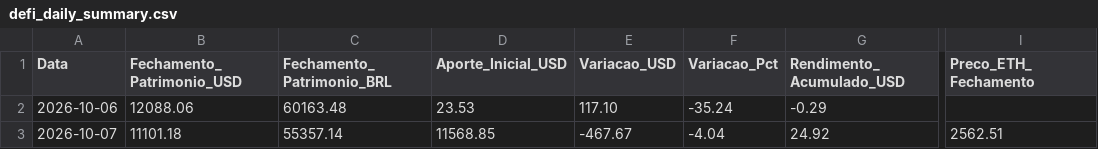
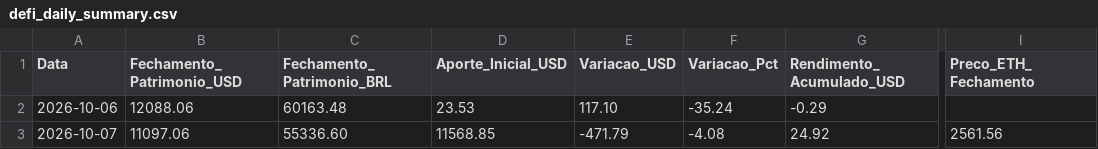
Before and after one commit to searesj92-max/tradegemini, a CSV file: data/defi_daily_summary.csv, drawn as a sheet; only a part is shown, gaps mark what is left out; the diff names each change by its address in the sheet, - before the commit and + after, or states it on an @@ line.

```diff
--- a/data/defi_daily_summary.csv
+++ b/data/defi_daily_summary.csv
-B3 (Fechamento_Patrimonio_USD): 11101.18
+B3 (Fechamento_Patrimonio_USD): 11097.06
-C3 (Fechamento_Patrimonio_BRL): 55357.14
+C3 (Fechamento_Patrimonio_BRL): 55336.60
-E3 (Variacao_USD): -467.67
+E3 (Variacao_USD): -471.79
-F3 (Variacao_Pct): -4.04
+F3 (Variacao_Pct): -4.08
-I3 (Preco_ETH_Fechamento): 2562.51
+I3 (Preco_ETH_Fechamento): 2561.56
```
Also changed, not shown: data/defi_history.csv, data/defi_latest.csv, 7 other files.
